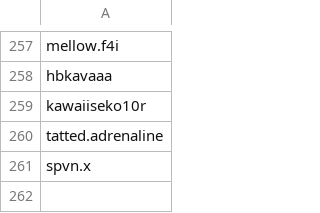
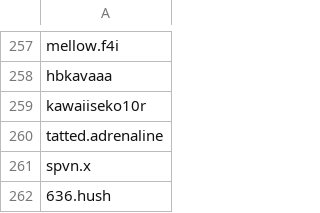
Before and after one commit to wedcf120/tiktok-rss-flat, a CSV file: subscriptions.csv, drawn as a sheet; only a part is shown, gaps mark what is left out.

Commit message:
Update subscriptions.csv

```diff
--- a/subscriptions.csv
+++ b/subscriptions.csv
@@ -261 +261,2 @@ tatted.adrenaline,
 spvn.x,
+636.hush,
```
